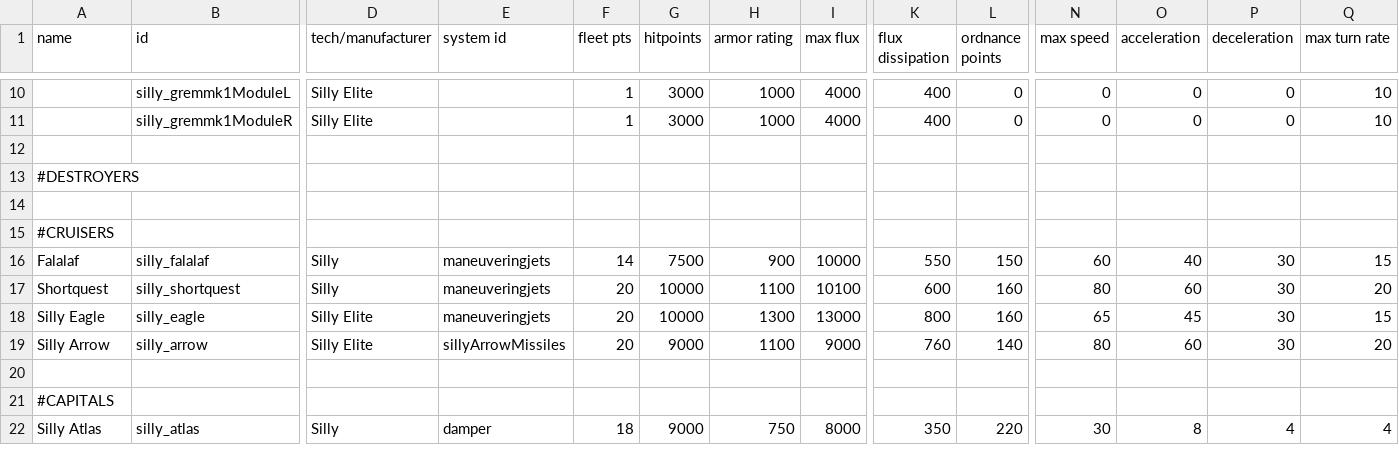
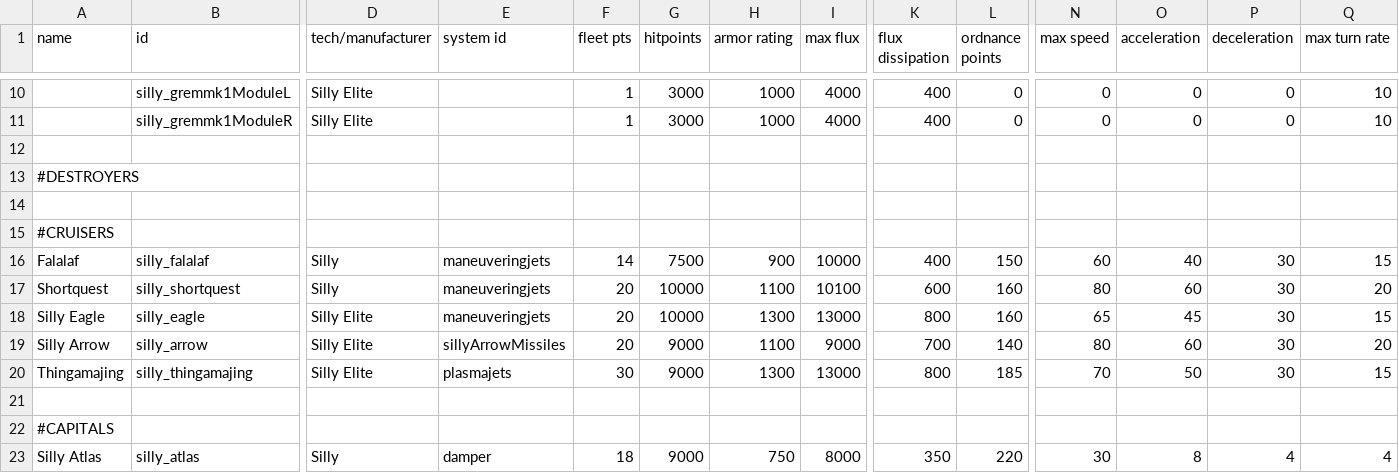
Before and after one commit to a-naranja/Silly-Mod, a CSV file: data/hulls/ship_data.csv, drawn as a sheet; only a part is shown, gaps mark what is left out; rows hold the shown columns only; the diff names each change by its address in the sheet, - before the commit and + after, or states it on an @@ line.

Commit message:
Added Thingamajing
Removed elite variants form doohickey faction, now belong to doohickey elite faction.
Changed research park to spawn elite mil market instead of regular doohickey mil.

Now doohickeycorp has relations with independent and heg on game start.

Added filter for silly particles condition on search planet intel screen.

Minor: retouched some sprites

```diff
--- a/data/hulls/ship_data.csv
+++ b/data/hulls/ship_data.csv
-K16 (flux dissipation): 550
+K16 (flux dissipation): 400
-K19 (flux dissipation): 760
+K19 (flux dissipation): 700
+row 20: Thingamajing | silly_thingamajing | Silly Elite | plasmajets | 30 | 9000 | 1300 | 13000 | 800 | 185 | 70 | 50 | 30 | 15
```
Also changed, not shown: data/campaign/market_conditions.csv, data/weapons/weapon_data.csv, 27 other files.
